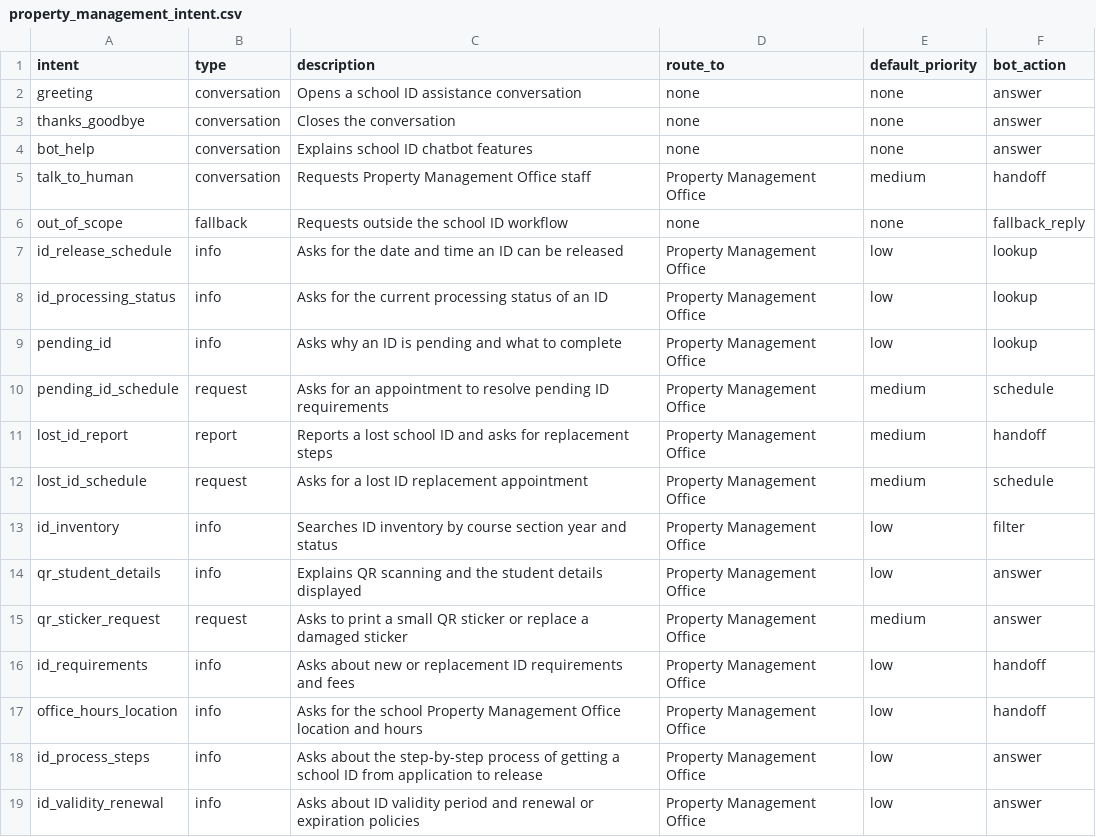
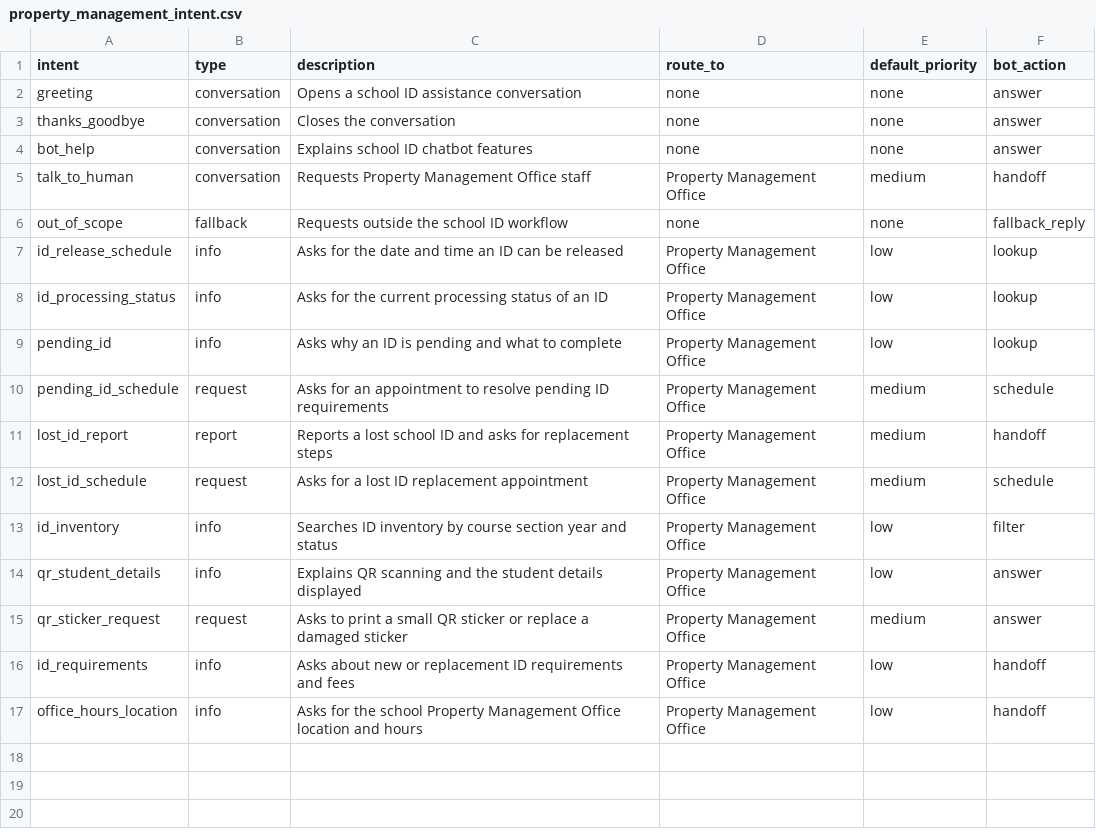
Before and after one commit to StillChoosingYou/AI-chatbot, a CSV file: property_management_intent.csv, drawn as a sheet; the diff names each change by its address in the sheet, - before the commit and + after, or states it on an @@ line.

```diff
--- a/property_management_intent.csv
+++ b/property_management_intent.csv
-row 18: id_process_steps | info | Asks about the step-by-step process of getting a school ID from application to release | Property Management Office | low | answer
-row 19: id_validity_renewal | info | Asks about ID validity period and renewal or expiration policies | Property Management Office | low | answer
```
Also changed, not shown: 33 other files.
